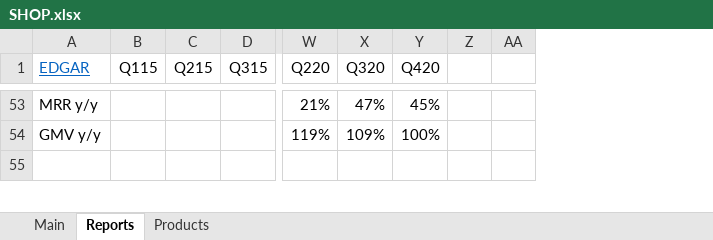
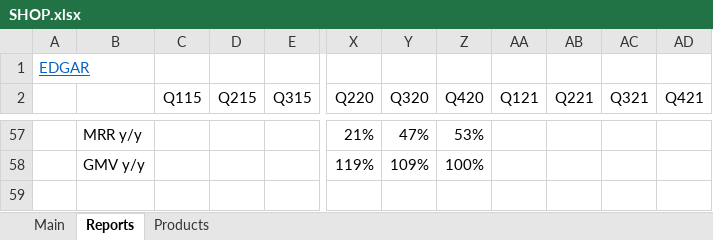
Before and after one commit to michaelsjoeberg/stocks, an Excel workbook: SHOP.xlsx, sheet Reports, drawn as a sheet; only a part is shown, gaps mark what is left out; values as stored, in another font and other column widths than the file's, no borders; charts and pictures not drawn; removed rows and columns are numbered as before the commit, all else as after; rows hold the shown columns only; the diff covers the shown part only; the diff names each change by its address in the sheet, - before the commit and + after, or states it on an @@ line.

```diff
--- a/SHOP.xlsx (sheet Reports)
+++ b/SHOP.xlsx (sheet Reports)
+column A, empty
-column Z, empty
-column AA, empty
+column AA (Q121), empty
+column AB (Q221), empty
+column AC (Q321), empty
+column AD (Q421), empty
+row 1: EDGAR
-B2: EDGAR
+B2: (empty)
-Z57 (Q420): 45%
+Z57 (Q420): 53%
```
Also changed, not shown: 7 added rows, 4 removed rows, 38 edited cells and cell formats elsewhere in this sheet, sheet Main, formulas that keep their value, charts or pictures.
